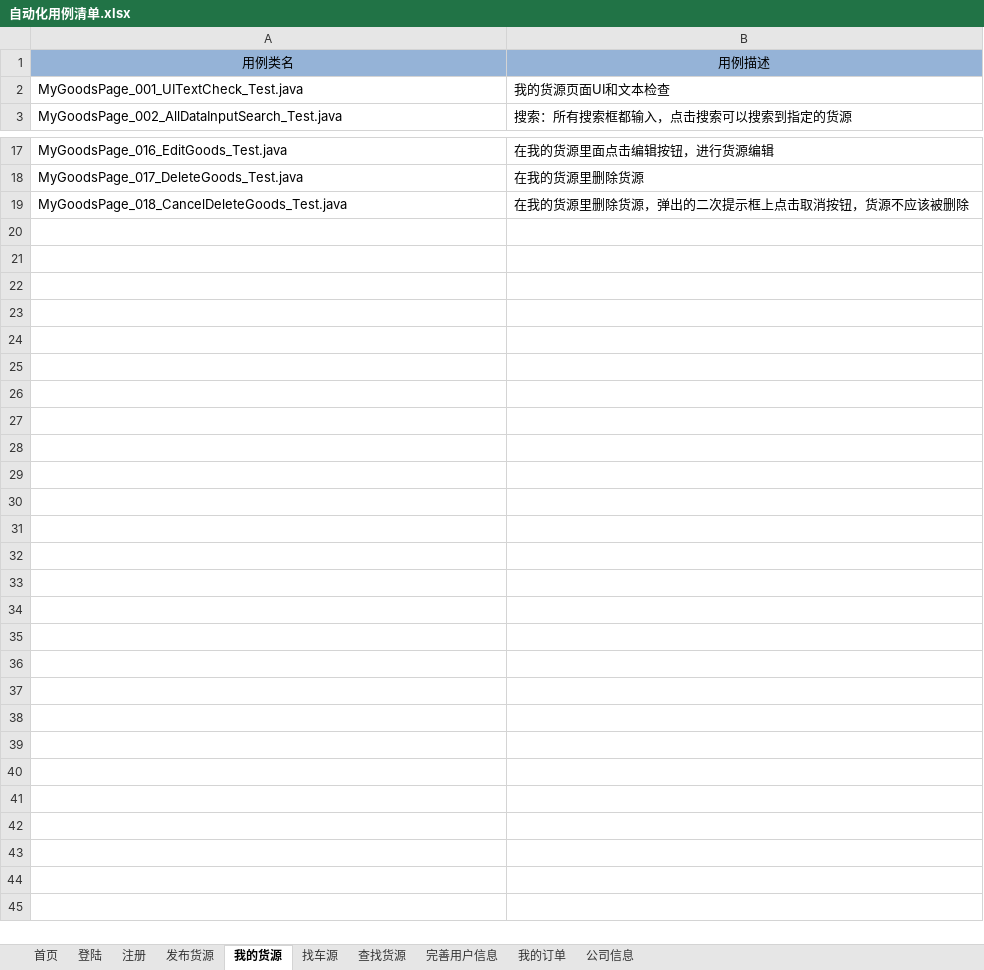
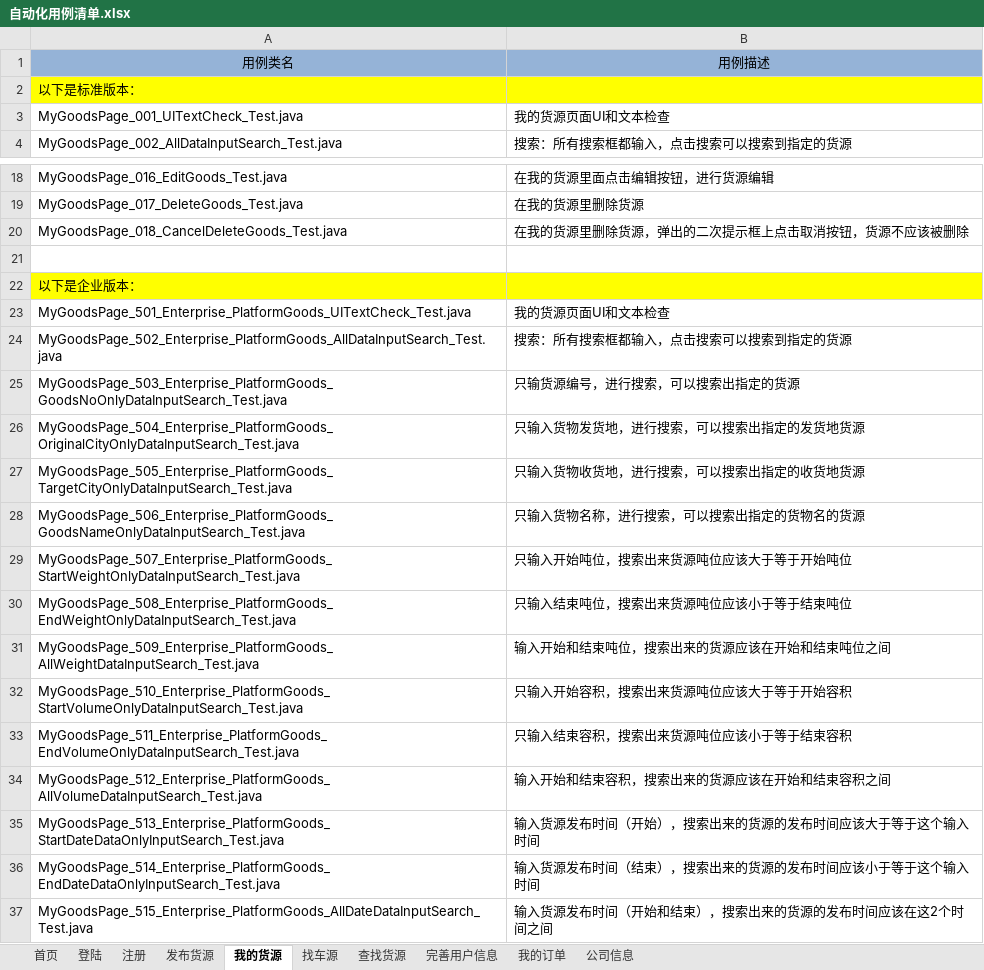
Before and after one commit to stephenwang1011/web-logistics-standard, an Excel workbook: logistics/res/caselist/自动化用例清单.xlsx, sheet 我的货源, drawn as a sheet; only a part is shown, gaps mark what is left out; values as stored, in another font and other column widths than the file's, no borders; the diff names each change by its address in the sheet, - before the commit and + after, or states it on an @@ line.

Commit message:
提交用例清单

```diff
--- a/logistics/res/caselist/自动化用例清单.xlsx (sheet 我的货源)
+++ b/logistics/res/caselist/自动化用例清单.xlsx (sheet 我的货源)
+row 2: 以下是标准版本：
+row 21: (empty)
+row 22: 以下是企业版本：
+row 23: MyGoodsPage_501_Enterprise_PlatformGoods_UITextCheck_Test.java | 我的货源页面UI和文本检查
+row 24: MyGoodsPage_502_Enterprise_PlatformGoods_AllDataInputSearch_Test.java | 搜索：所有搜索框都输入，点击搜索可以搜索到指定的货源
+row 25: MyGoodsPage_503_Enterprise_PlatformGoods_GoodsNoOnlyDataInputSearch_Test.java | 只输货源编号，进行搜索，可以搜索出指定的货源
+row 26: MyGoodsPage_504_Enterprise_PlatformGoods_OriginalCityOnlyDataInputSearch_Test.java | 只输入货物发货地，进行搜索，可以搜索出指定的发货地货源
+row 27: MyGoodsPage_505_Enterprise_PlatformGoods_TargetCityOnlyDataInputSearch_Test.java | 只输入货物收货地，进行搜索，可以搜索出指定的收货地货源
+row 28: MyGoodsPage_506_Enterprise_PlatformGoods_GoodsNameOnlyDataInputSearch_Test.java | 只输入货物名称，进行搜索，可以搜索出指定的货物名的货源
+row 29: MyGoodsPage_507_Enterprise_PlatformGoods_StartWeightOnlyDataInputSearch_Test.java | 只输入开始吨位，搜索出来货源吨位应该大于等于开始吨位
+row 30: MyGoodsPage_508_Enterprise_PlatformGoods_EndWeightOnlyDataInputSearch_Test.java | 只输入结束吨位，搜索出来货源吨位应该小于等于结束吨位
+row 31: MyGoodsPage_509_Enterprise_PlatformGoods_AllWeightDataInputSearch_Test.java | 输入开始和结束吨位，搜索出来的货源应该在开始和结束吨位之间
+row 32: MyGoodsPage_510_Enterprise_PlatformGoods_StartVolumeOnlyDataInputSearch_Test.java | 只输入开始容积，搜索出来货源吨位应该大于等于开始容积
+row 33: MyGoodsPage_511_Enterprise_PlatformGoods_EndVolumeOnlyDataInputSearch_Test.java | 只输入结束容积，搜索出来货源吨位应该小于等于结束容积
+row 34: MyGoodsPage_512_Enterprise_PlatformGoods_AllVolumeDataInputSearch_Test.java | 输入开始和结束容积，搜索出来的货源应该在开始和结束容积之间
+row 35: MyGoodsPage_513_Enterprise_PlatformGoods_StartDateDataOnlyInputSearch_Test.java | 输入货源发布时间（开始），搜索出来的货源的发布时间应该大于等于这个输入时间
+row 36: MyGoodsPage_514_Enterprise_PlatformGoods_EndDateDataOnlyInputSearch_Test.java | 输入货源发布时间（结束），搜索出来的货源的发布时间应该小于等于这个输入时间
+row 37: MyGoodsPage_515_Enterprise_PlatformGoods_AllDateDataInputSearch_Test.java | 输入货源发布时间（开始和结束），搜索出来的货源的发布时间应该在这2个时间之间
```
